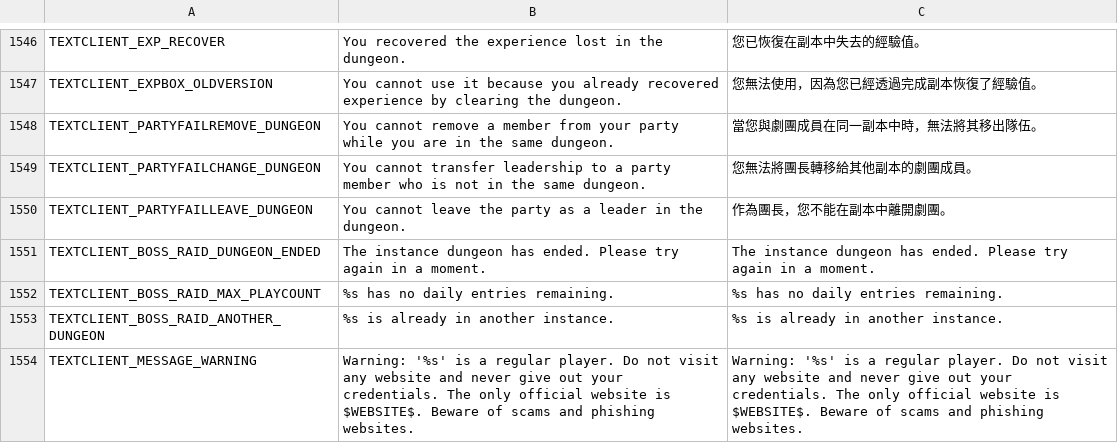
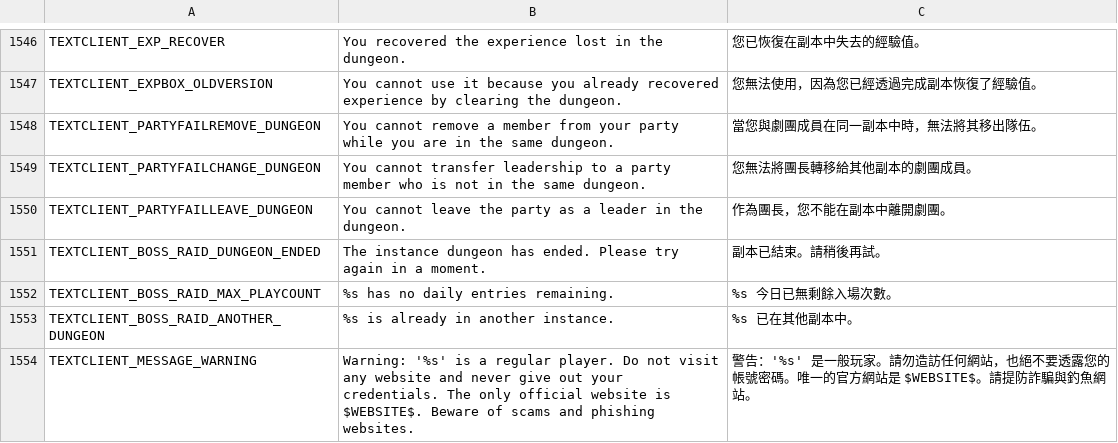
Before and after one commit to Gala-Lab/Flyff-Universe-Translations, a CSV file: Traditional_Chinese/TextClient.csv, drawn as a sheet; only a part is shown, gaps mark what is left out.

Commit message:
Update Traditional Chinese translations for items, player motions, client messages, and UI elements for clarity and consistency.

```diff
--- a/Traditional_Chinese/TextClient.csv
+++ b/Traditional_Chinese/TextClient.csv
@@ -1550,5 +1550,5 @@ TEXTCLIENT_PARTYFAILCHANGE_DUNGEON,You cannot transfer leadership to a party mem
 TEXTCLIENT_PARTYFAILLEAVE_DUNGEON,You cannot leave the party as a leader in the dungeon.,作為團長，您不能在副本中離開劇團。
-TEXTCLIENT_BOSS_RAID_DUNGEON_ENDED,The instance dungeon has ended. Please try again in a moment.,The instance dungeon has ended. Please try again in a moment.
-TEXTCLIENT_BOSS_RAID_MAX_PLAYCOUNT,%s has no daily entries remaining.,%s has no daily entries remaining.
-TEXTCLIENT_BOSS_RAID_ANOTHER_DUNGEON,%s is already in another instance.,%s is already in another instance.
-TEXTCLIENT_MESSAGE_WARNING,Warning: '%s' is a regular player. Do not visit any website and never give out your credentials. The only official website is $WEBSITE$. Beware of scams and phishing websites.,Warning: '%s' is a regular player. Do not visit any website and never give out your credentials. The only official website is $WEBSITE$. Beware of scams and phishing websites.
+TEXTCLIENT_BOSS_RAID_DUNGEON_ENDED,The instance dungeon has ended. Please try again in a moment.,副本已結束。請稍後再試。
+TEXTCLIENT_BOSS_RAID_MAX_PLAYCOUNT,%s has no daily entries remaining.,%s 今日已無剩餘入場次數。
+TEXTCLIENT_BOSS_RAID_ANOTHER_DUNGEON,%s is already in another instance.,%s 已在其他副本中。
+TEXTCLIENT_MESSAGE_WARNING,Warning: '%s' is a regular player. Do not visit any website and never give out your credentials. The only official website is $WEBSITE$. Beware of scams and phishing websites.,警告：'%s' 是一般玩家。請勿造訪任何網站，也絕不要透露您的帳號密碼。唯一的官方網站是 $WEBSITE$。請提防詐騙與釣魚網站。
```
Also changed, not shown: Traditional_Chinese/PlayerMotions.csv, Traditional_Chinese/UI.csv, 1 other file.
